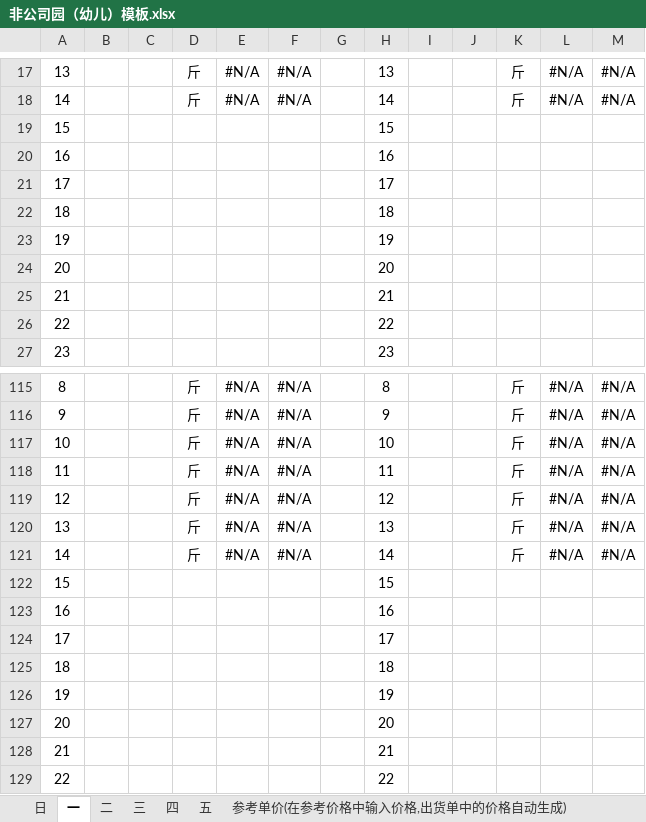
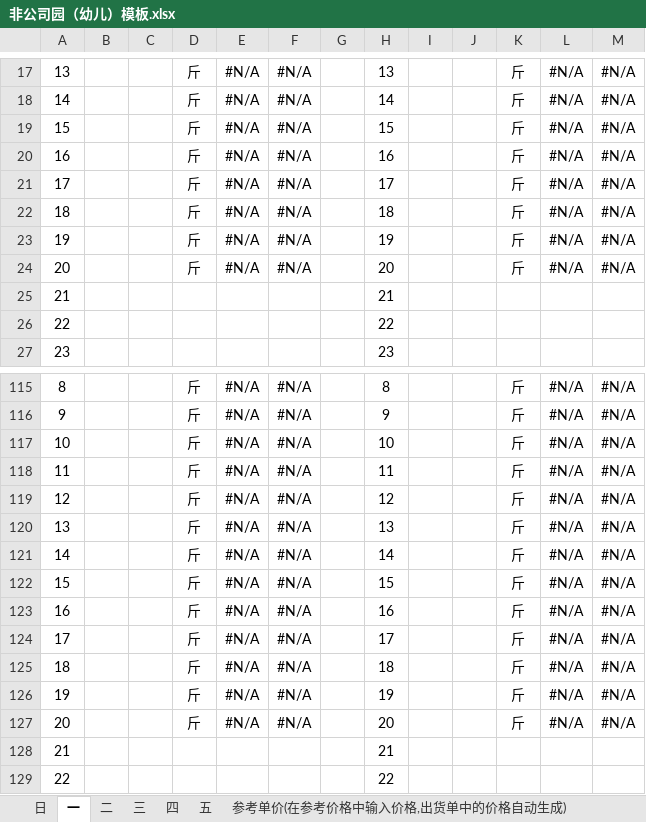
Before and after one commit to XiaoCaicai777/HandelExcle, an Excel workbook: src/main/resources/非公司园（幼儿）模板.xlsx, sheet 一, drawn as a sheet; only a part is shown, gaps mark what is left out; values as stored, in another font and other column widths than the file's, no borders; removed rows and columns are numbered as before the commit, all else as after; the diff covers the shown part only; the diff names each change by its address in the sheet, - before the commit and + after, or states it on an @@ line.

```diff
--- a/src/main/resources/非公司园（幼儿）模板.xlsx (sheet 一)
+++ b/src/main/resources/非公司园（幼儿）模板.xlsx (sheet 一)
-row 19: 15 |  |  |  |  |  |  | 15
-row 20: 16 |  |  |  |  |  |  | 16
-row 21: 17 |  |  |  |  |  |  | 17
-row 22: 18 |  |  |  |  |  |  | 18
-row 23: 19 |  |  |  |  |  |  | 19
-row 24: 20 |  |  |  |  |  |  | 20
+row 19: 15 |  |  | 斤 | #N/A | #N/A |  | 15 |  |  | 斤 | #N/A | #N/A
+row 20: 16 |  |  | 斤 | #N/A | #N/A |  | 16 |  |  | 斤 | #N/A | #N/A
+row 21: 17 |  |  | 斤 | #N/A | #N/A |  | 17 |  |  | 斤 | #N/A | #N/A
+row 22: 18 |  |  | 斤 | #N/A | #N/A |  | 18 |  |  | 斤 | #N/A | #N/A
+row 23: 19 |  |  | 斤 | #N/A | #N/A |  | 19 |  |  | 斤 | #N/A | #N/A
+row 24: 20 |  |  | 斤 | #N/A | #N/A |  | 20 |  |  | 斤 | #N/A | #N/A
-row 122: 15 |  |  |  |  |  |  | 15
-row 123: 16 |  |  |  |  |  |  | 16
-row 124: 17 |  |  |  |  |  |  | 17
-row 125: 18 |  |  |  |  |  |  | 18
-row 126: 19 |  |  |  |  |  |  | 19
-row 127: 20 |  |  |  |  |  |  | 20
+row 122: 15 |  |  | 斤 | #N/A | #N/A |  | 15 |  |  | 斤 | #N/A | #N/A
+row 123: 16 |  |  | 斤 | #N/A | #N/A |  | 16 |  |  | 斤 | #N/A | #N/A
+row 124: 17 |  |  | 斤 | #N/A | #N/A |  | 17 |  |  | 斤 | #N/A | #N/A
+row 125: 18 |  |  | 斤 | #N/A | #N/A |  | 18 |  |  | 斤 | #N/A | #N/A
+row 126: 19 |  |  | 斤 | #N/A | #N/A |  | 19 |  |  | 斤 | #N/A | #N/A
+row 127: 20 |  |  | 斤 | #N/A | #N/A |  | 20 |  |  | 斤 | #N/A | #N/A
```
Also changed, not shown: 25 added rows, 25 removed rows and 3 edited cells elsewhere in this sheet, sheet 三, sheet 二, sheet 五, sheet 四, sheet 日, formulas that keep their value, src/main/resources/公司园（幼儿）模板.xlsx, src/main/resources/公司园（老师）模板.xlsx, 5 other files.
